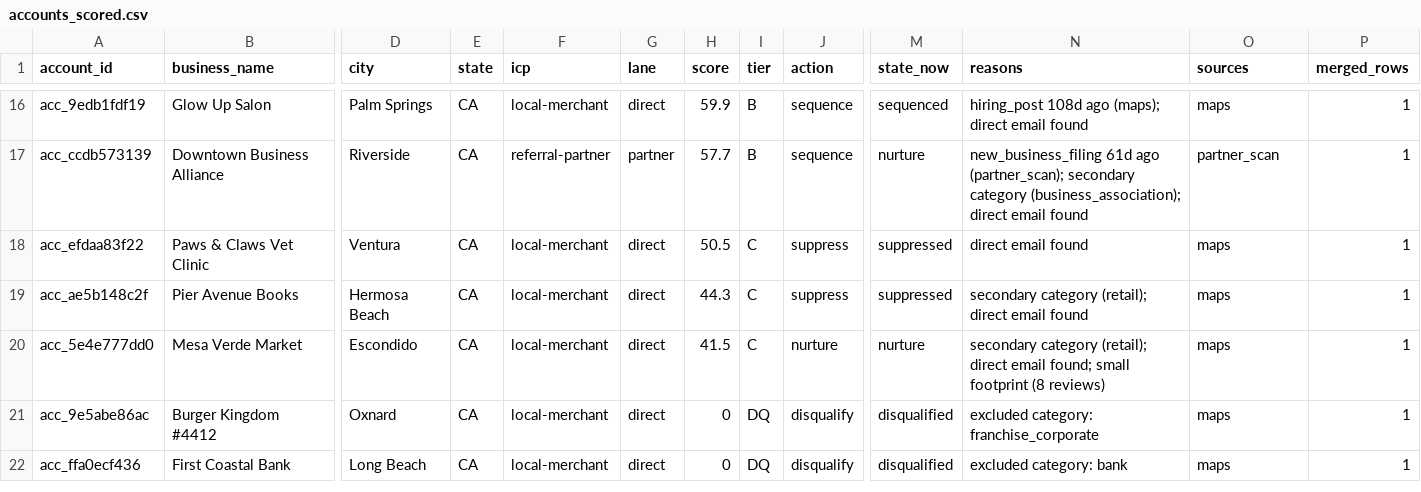
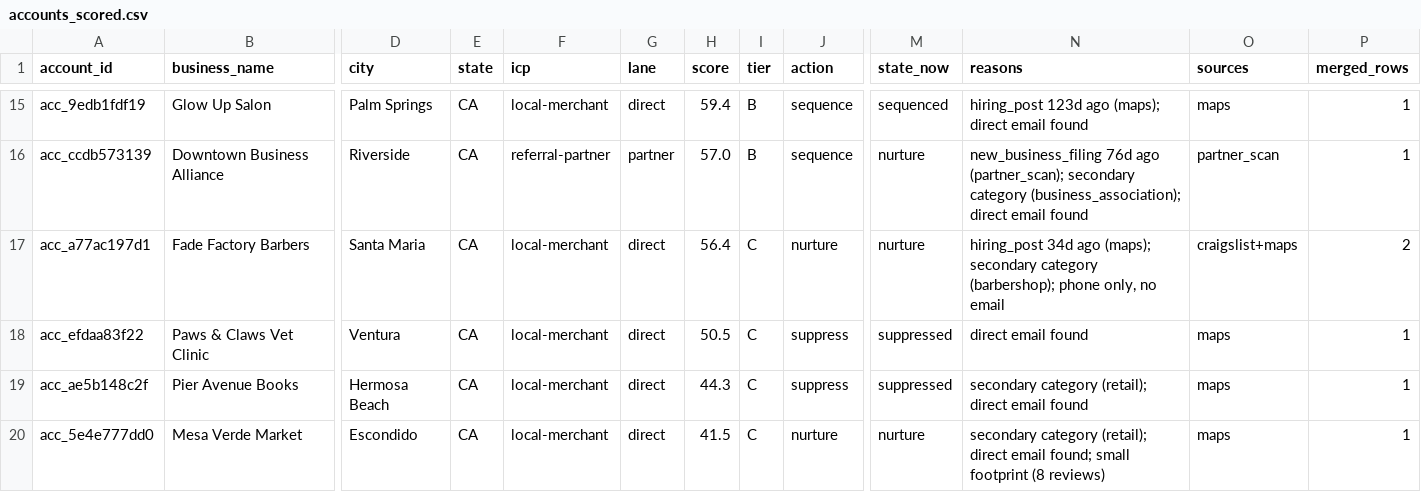
Before and after one commit to layllabs/gtm-engine, a CSV file: examples/output/accounts_scored.csv, drawn as a sheet; only a part is shown, gaps mark what is left out; the shorter side is filled out with more unchanged rows; addresses are those after the commit; rows hold the shown columns only; the diff covers the shown part only; the diff names each change by its address in the sheet, - before the commit and + after, or states it on an @@ line.

```diff
--- a/examples/output/accounts_scored.csv
+++ b/examples/output/accounts_scored.csv
-H15 (score): 59.9
+H15 (score): 59.4
-N15 (reasons): hiring_post 108d ago (maps);…
+N15 (reasons): hiring_post 123d ago (maps);…
-H16 (score): 57.7
+H16 (score): 57.0
-N16 (reasons): new_business_filing 61d ago (partner_scan);…
+N16 (reasons): new_business_filing 76d ago (partner_scan);…
+row 17: acc_a77ac197d1 | Fade Factory Barbers | Santa Maria | CA | local-merchant | direct | 56.4 | C | nurture | nurture | hiring_post 34d ago (maps); secondary category (barbershop); phone only, no email | craigslist+maps | 2
```
Also changed, not shown: 2 added rows, 3 removed rows and 29 edited cells elsewhere in this file, 5 other files.
